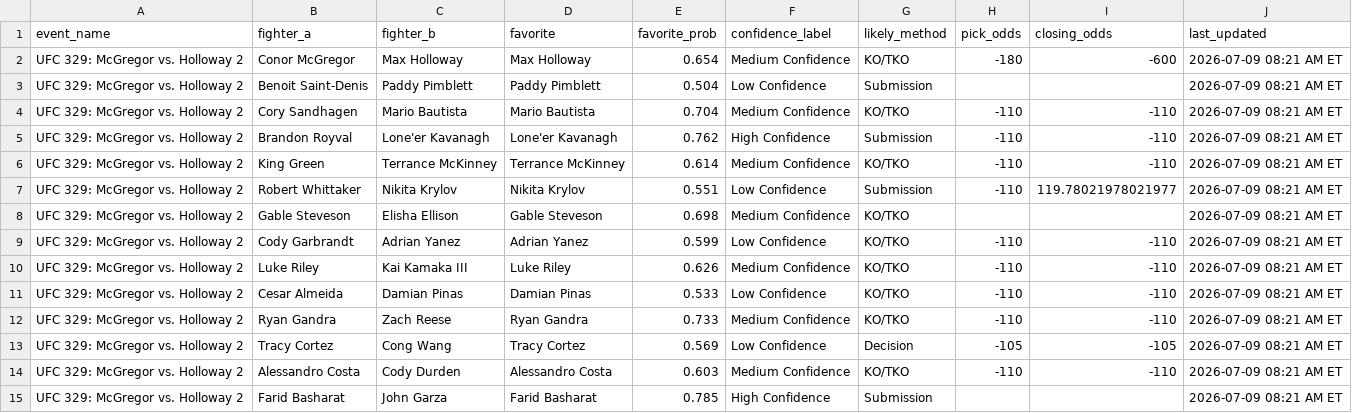
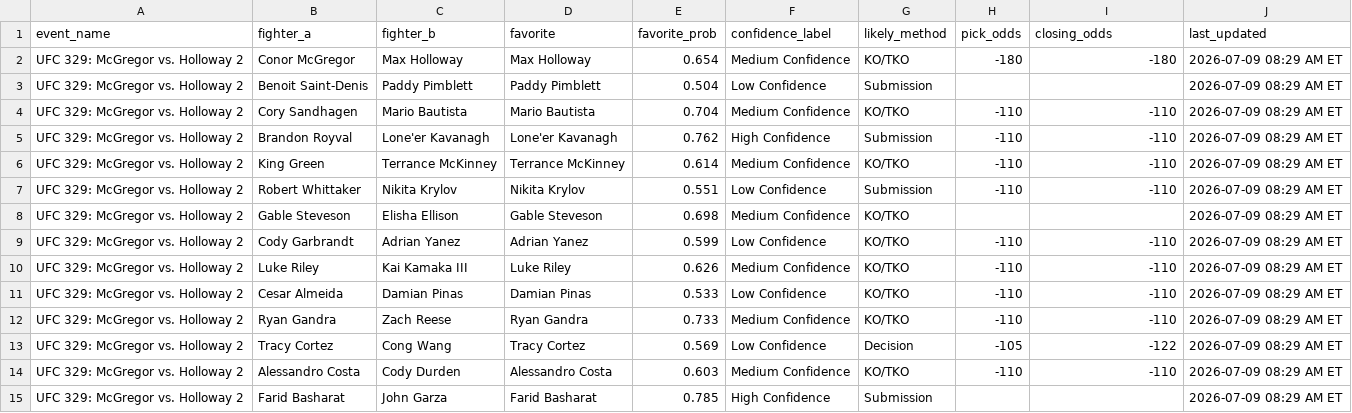
Before and after one commit to sb98park/ufc-edge-finder, a CSV file: data/predictions_log.csv, drawn as a sheet.

```diff
--- a/data/predictions_log.csv
+++ b/data/predictions_log.csv
@@ -1,15 +1,15 @@
 event_name,fighter_a,fighter_b,favorite,favorite_prob,confidence_label,likely_method,pick_odds,closing_odds,last_updated
-UFC 329: McGregor vs. Holloway 2,Conor McGregor,Max Holloway,Max Holloway,0.654,Medium Confidence,KO/TKO,-180,-600,2026-07-09 08:21 AM ET
-UFC 329: McGregor vs. Holloway 2,Benoit Saint-Denis,Paddy Pimblett,Paddy Pimblett,0.504,Low Confidence,Submission,,,2026-07-09 08:21 AM ET
-UFC 329: McGregor vs. Holloway 2,Cory Sandhagen,Mario Bautista,Mario Bautista,0.704,Medium Confidence,KO/TKO,-110,-110,2026-07-09 08:21 AM ET
-UFC 329: McGregor vs. Holloway 2,Brandon Royval,Lone'er Kavanagh,Lone'er Kavanagh,0.762,High Confidence,Submission,-110,-110,2026-07-09 08:21 AM ET
-UFC 329: McGregor vs. Holloway 2,King Green,Terrance McKinney,Terrance McKinney,0.614,Medium Confidence,KO/TKO,-110,-110,2026-07-09 08:21 AM ET
-UFC 329: McGregor vs. Holloway 2,Robert Whittaker,Nikita Krylov,Nikita Krylov,0.551,Low Confidence,Submission,-110,119.78021978021977,2026-07-09 08:21 AM ET
-UFC 329: McGregor vs. Holloway 2,Gable Steveson,Elisha Ellison,Gable Steveson,0.698,Medium Confidence,KO/TKO,,,2026-07-09 08:21 AM ET
-UFC 329: McGregor vs. Holloway 2,Cody Garbrandt,Adrian Yanez,Adrian Yanez,0.599,Low Confidence,KO/TKO,-110,-110,2026-07-09 08:21 AM ET
-UFC 329: McGregor vs. Holloway 2,Luke Riley,Kai Kamaka III,Luke Riley,0.626,Medium Confidence,KO/TKO,-110,-110,2026-07-09 08:21 AM ET
-UFC 329: McGregor vs. Holloway 2,Cesar Almeida,Damian Pinas,Damian Pinas,0.533,Low Confidence,KO/TKO,-110,-110,2026-07-09 08:21 AM ET
-UFC 329: McGregor vs. Holloway 2,Ryan Gandra,Zach Reese,Ryan Gandra,0.733,Medium Confidence,KO/TKO,-110,-110,2026-07-09 08:21 AM ET
-UFC 329: McGregor vs. Holloway 2,Tracy Cortez,Cong Wang,Tracy Cortez,0.569,Low Confidence,Decision,-105,-105,2026-07-09 08:21 AM ET
-UFC 329: McGregor vs. Holloway 2,Alessandro Costa,Cody Durden,Alessandro Costa,0.603,Medium Confidence,KO/TKO,-110,-110,2026-07-09 08:21 AM ET
-UFC 329: McGregor vs. Holloway 2,Farid Basharat,John Garza,Farid Basharat,0.785,High Confidence,Submission,,,2026-07-09 08:21 AM ET
+UFC 329: McGregor vs. Holloway 2,Conor McGregor,Max Holloway,Max Holloway,0.654,Medium Confidence,KO/TKO,-180,-180,2026-07-09 08:29 AM ET
+UFC 329: McGregor vs. Holloway 2,Benoit Saint-Denis,Paddy Pimblett,Paddy Pimblett,0.504,Low Confidence,Submission,,,2026-07-09 08:29 AM ET
+UFC 329: McGregor vs. Holloway 2,Cory Sandhagen,Mario Bautista,Mario Bautista,0.704,Medium Confidence,KO/TKO,-110,-110,2026-07-09 08:29 AM ET
+UFC 329: McGregor vs. Holloway 2,Brandon Royval,Lone'er Kavanagh,Lone'er Kavanagh,0.762,High Confidence,Submission,-110,-110,2026-07-09 08:29 AM ET
+UFC 329: McGregor vs. Holloway 2,King Green,Terrance McKinney,Terrance McKinney,0.614,Medium Confidence,KO/TKO,-110,-110,2026-07-09 08:29 AM ET
+UFC 329: McGregor vs. Holloway 2,Robert Whittaker,Nikita Krylov,Nikita Krylov,0.551,Low Confidence,Submission,-110,-110,2026-07-09 08:29 AM ET
+UFC 329: McGregor vs. Holloway 2,Gable Steveson,Elisha Ellison,Gable Steveson,0.698,Medium Confidence,KO/TKO,,,2026-07-09 08:29 AM ET
+UFC 329: McGregor vs. Holloway 2,Cody Garbrandt,Adrian Yanez,Adrian Yanez,0.599,Low Confidence,KO/TKO,-110,-110,2026-07-09 08:29 AM ET
+UFC 329: McGregor vs. Holloway 2,Luke Riley,Kai Kamaka III,Luke Riley,0.626,Medium Confidence,KO/TKO,-110,-110,2026-07-09 08:29 AM ET
+UFC 329: McGregor vs. Holloway 2,Cesar Almeida,Damian Pinas,Damian Pinas,0.533,Low Confidence,KO/TKO,-110,-110,2026-07-09 08:29 AM ET
+UFC 329: McGregor vs. Holloway 2,Ryan Gandra,Zach Reese,Ryan Gandra,0.733,Medium Confidence,KO/TKO,-110,-110,2026-07-09 08:29 AM ET
+UFC 329: McGregor vs. Holloway 2,Tracy Cortez,Cong Wang,Tracy Cortez,0.569,Low Confidence,Decision,-105,-122,2026-07-09 08:29 AM ET
+UFC 329: McGregor vs. Holloway 2,Alessandro Costa,Cody Durden,Alessandro Costa,0.603,Medium Confidence,KO/TKO,-110,-110,2026-07-09 08:29 AM ET
+UFC 329: McGregor vs. Holloway 2,Farid Basharat,John Garza,Farid Basharat,0.785,High Confidence,Submission,,,2026-07-09 08:29 AM ET
```
Also changed, not shown: 3 other files.
